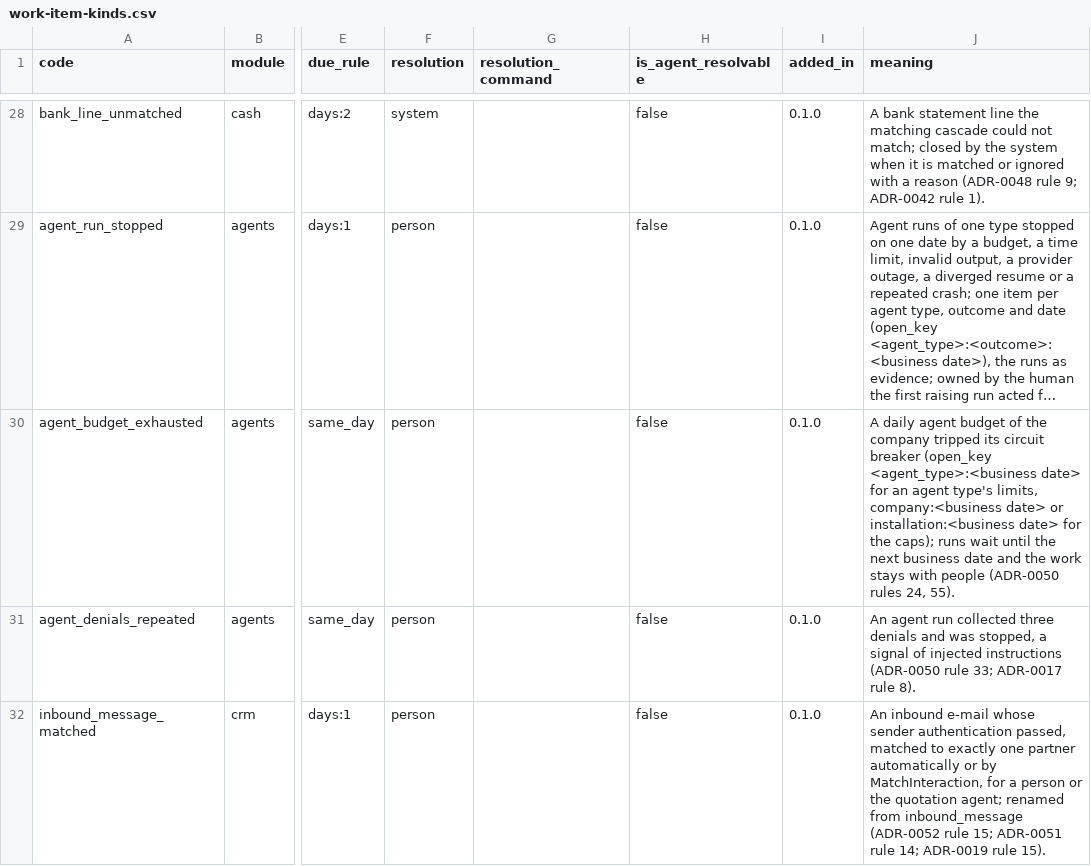
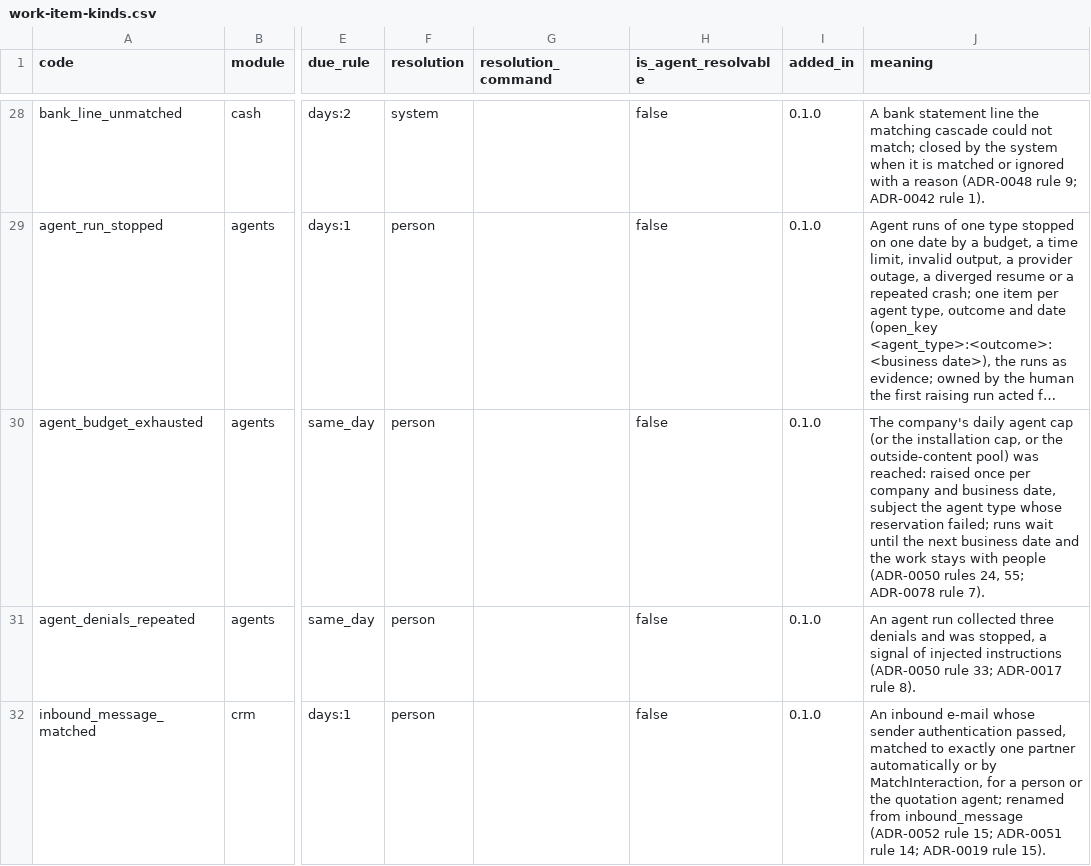
Before and after one commit to AnGaudium/ERPMe, a CSV file: docs/catalogs/work-item-kinds.csv, drawn as a sheet; only a part is shown, gaps mark what is left out; long unchanged cells end in …; the diff covers the shown part only; the diff names each change by its address in the sheet, - before the commit and + after, or states it on an @@ line.

```diff
--- a/docs/catalogs/work-item-kinds.csv
+++ b/docs/catalogs/work-item-kinds.csv
-J30 (meaning): A daily agent budget of the company tripped its circuit breaker (open_key <agent_type>:<business date> for an agent type's limits, company:<business date> or installation:<business date> for the caps); runs wait until the next business date and the work stays with people (ADR-0050 rules 24, 55).
+J30 (meaning): The company's daily agent cap (or the installation cap, or the outside-content pool) was reached: raised once per company and business date, subject the agent type whose reservation failed; runs wait until the next business date and the work stays with people (ADR-0050 rules 24, 55; ADR-0078 rule 7).
```
Also changed, not shown: 1 edited cell elsewhere in this file, docs/catalogs/settings.csv, 22 other files.
